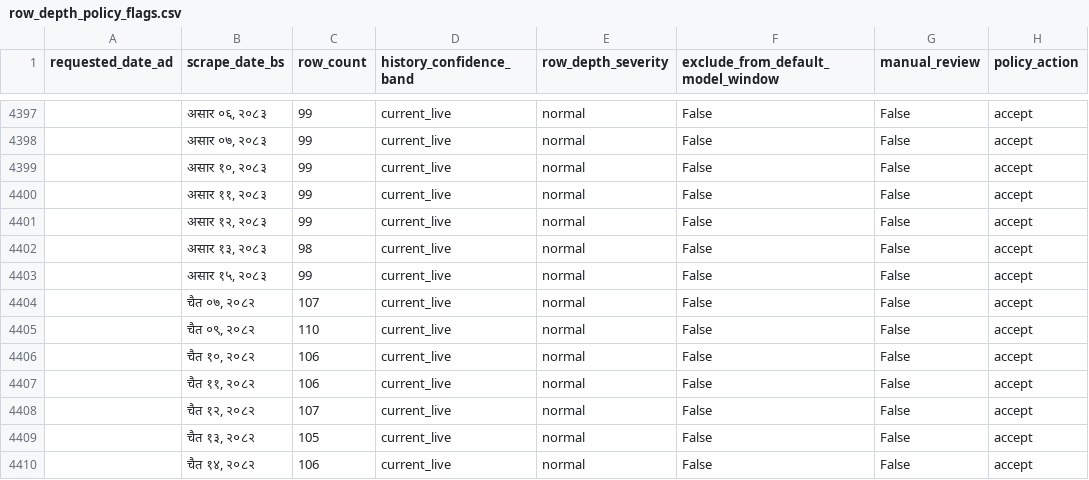
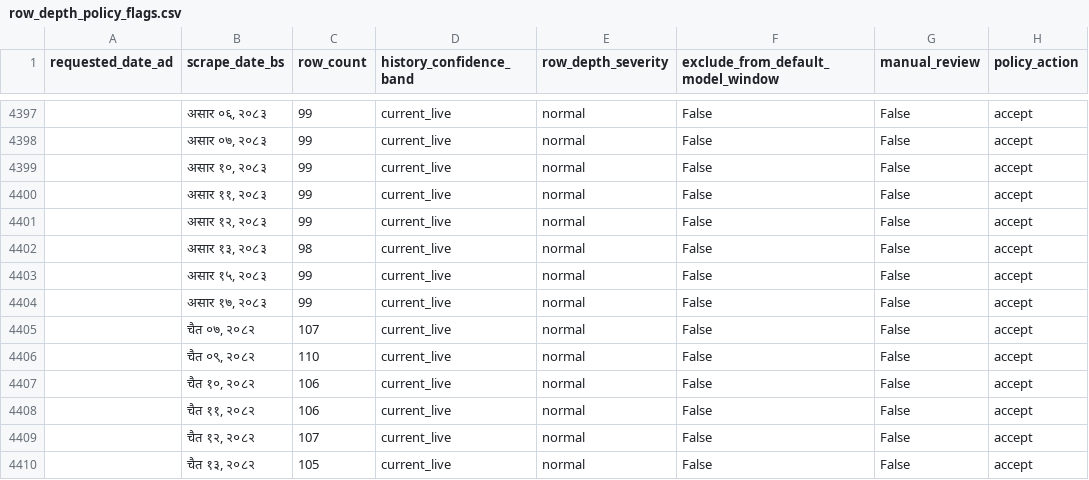
Before and after one commit to GaneshPokharel-tech/kalimati-saathi, a CSV file: data/processed/row_depth_policy_flags.csv, drawn as a sheet; only a part is shown, gaps mark what is left out; the shorter side is filled out with more unchanged rows.

```diff
--- a/data/processed/row_depth_policy_flags.csv
+++ b/data/processed/row_depth_policy_flags.csv
@@ -4403,2 +4403,3 @@
 ,"असार १५, २०८३",99,current_live,normal,False,False,accept
+,"असार १७, २०८३",99,current_live,normal,False,False,accept
 ,"चैत ०७, २०८२",107,current_live,normal,False,False,accept
```
Also changed, not shown: data/processed/commodity_name_counts.csv, data/processed/commodity_normalization_fuzzy_pairs.csv, 8 other files.
